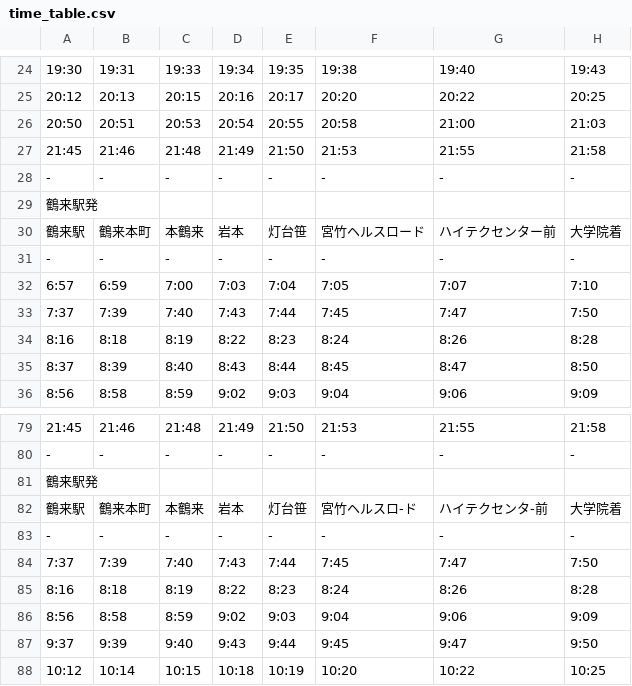
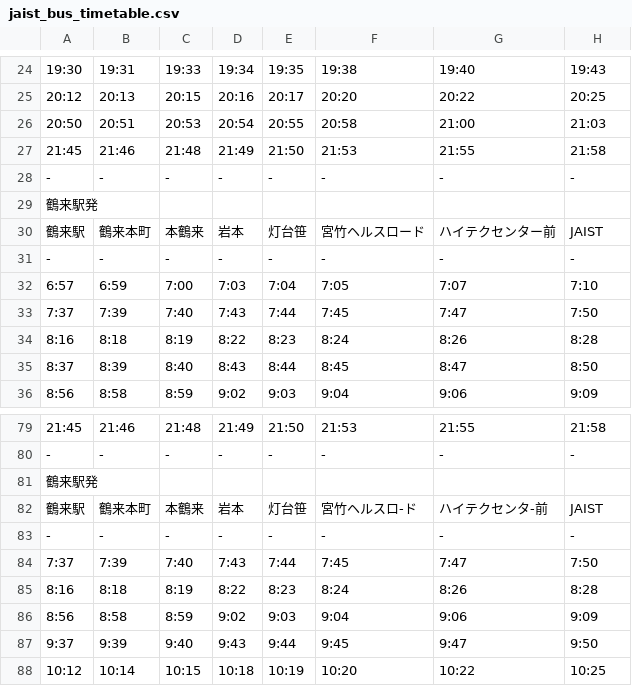
Before and after one commit to teyandeymain1/01-python-codes, a CSV file: 03_development/jaist_bus_timetable.csv (was 03_development/time_table.csv), drawn as a sheet; only a part is shown, gaps mark what is left out.

```diff
--- a/03_development/time_table.csv
+++ b/03_development/jaist_bus_timetable.csv
@@ -29,3 +29,3 @@
   鶴来駅発,,,,,,,
-    鶴来駅, 鶴来本町, 本鶴来, 岩本, 灯台笹, 宮竹ヘルスロード, ハイテクセンター前, 大学院着
+    鶴来駅, 鶴来本町, 本鶴来, 岩本, 灯台笹, 宮竹ヘルスロード, ハイテクセンター前, JAIST
     -, -, -, -, -, -, -, -
@@ -81,3 +81,3 @@
   鶴来駅発,,,,,,,
-    鶴来駅, 鶴来本町, 本鶴来, 岩本, 灯台笹, 宮竹ヘルスロ-ド, ハイテクセンタ-前, 大学院着
+    鶴来駅, 鶴来本町, 本鶴来, 岩本, 灯台笹, 宮竹ヘルスロ-ド, ハイテクセンタ-前,    JAIST
     -, -, -, -, -, -, -, -
```
Also changed, not shown: 5 other files.
